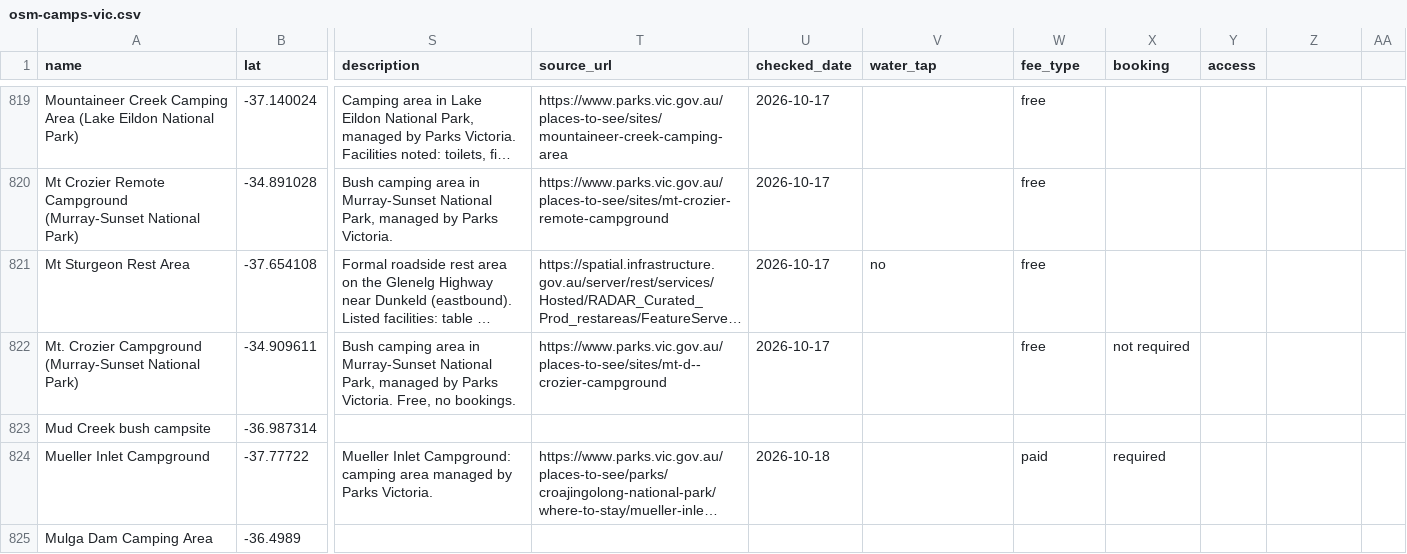
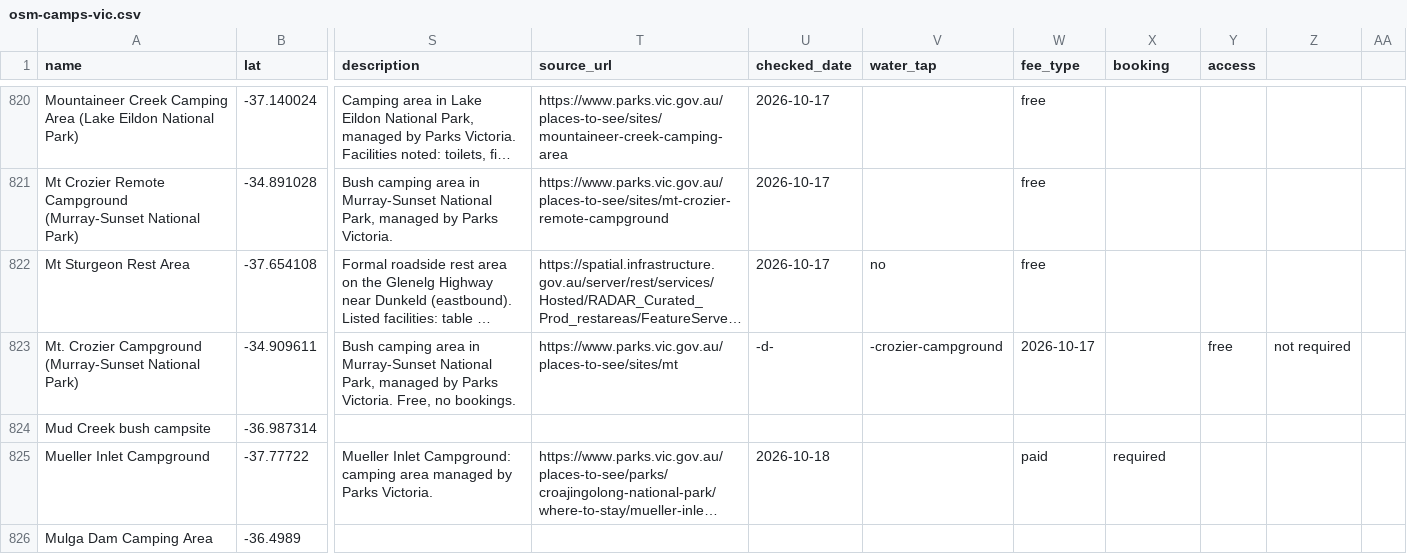
Before and after one commit to nevillesouth-hue/campconditions, a CSV file: data/osm-camps-vic.csv, drawn as a sheet; only a part is shown, gaps mark what is left out; long unchanged cells end in …; addresses are those after the commit; the diff covers the shown part only; the diff names each change by its address in the sheet, - before the commit and + after, or states it on an @@ line.

Commit message:
FAQ, About the data, Closures this weekend; llms.txt VIC+NSW; NPWS closure times; monthly recheck (supersedes #22) (#24)
* FAQ, About the data and Closures this weekend pages; llms.txt covers VIC and NSW equally; sitemap lastmod and new pages; NPWS closure times shown in spoken dates

* Monthly recheck Nov 2026: Reedy Arm No.2 and McQuades Bend closures, Kendalls seasonal note, 9 moved URLs, add Bethanga Recreation Reserve, remap Wannon Crossing to w1571253491

* Parks Victoria comma-encoded links for 18 Murray camps; East Gippsland caravan park links moved to /facilities/

* Test: 1335 manual corrections (Bethanga Recreation Reserve added)

```diff
--- a/data/osm-camps-vic.csv
+++ b/data/osm-camps-vic.csv
-T823 (source_url): https://www.parks.vic.gov.au/places-to-see/sites/mt-d--crozier-campground
+T823 (source_url): https://www.parks.vic.gov.au/places-to-see/sites/mt
-U823 (checked_date): 2026-10-17
+U823 (checked_date): -d-
-V823 (water_tap): (empty)
+V823 (water_tap): -crozier-campground
-W823 (fee_type): free
+W823 (fee_type): 2026-10-17
-X823 (booking): not required
+X823 (booking): (empty)
-Y823 (access): (empty)
+Y823 (access): free
-Z823: (empty)
+Z823: not required
```
Also changed, not shown: 1 added row and 120 edited cells elsewhere in this file, 8 other files.
